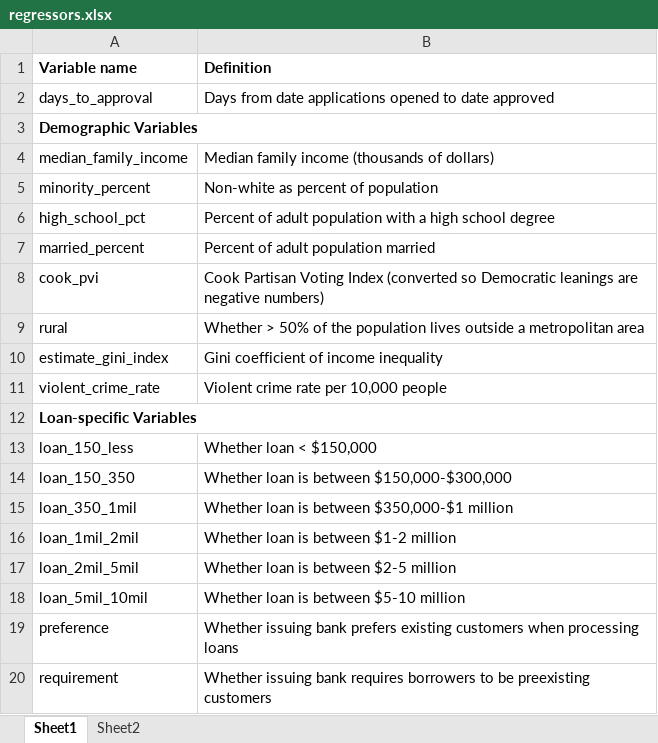
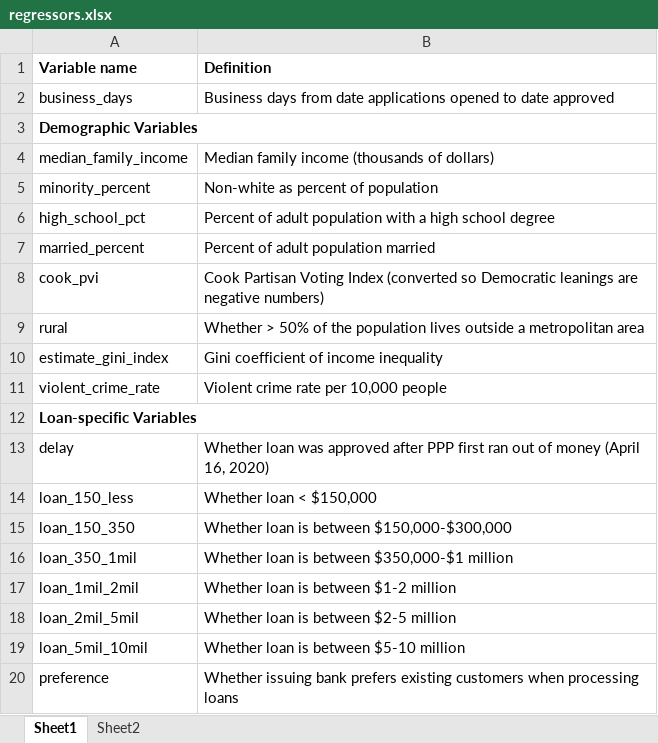
Before and after one commit to jq4225/pppdata, an Excel workbook: COVIDPPP/regressors.xlsx, sheet Sheet1, drawn as a sheet; only a part is shown; the shorter side is filled out with more unchanged rows; values as stored, in another font and other column widths than the file's, no borders; removed rows and columns are numbered as before the commit, all else as after; the diff names each change by its address in the sheet, - before the commit and + after, or states it on an @@ line.

```diff
--- a/COVIDPPP/regressors.xlsx (sheet Sheet1)
+++ b/COVIDPPP/regressors.xlsx (sheet Sheet1)
-row 2: days_to_approval | Days from date applications opened to date approved
+row 2: business_days | Business days from date applications opened to date approved
+row 13: delay | Whether loan was approved after PPP first ran out of money (April 16, 2020)
```
Also changed, not shown: sheet Sheet2, COVIDPPP/descriptives.xlsx, COVIDPPP/zip_table.xlsx, 3 other files.
